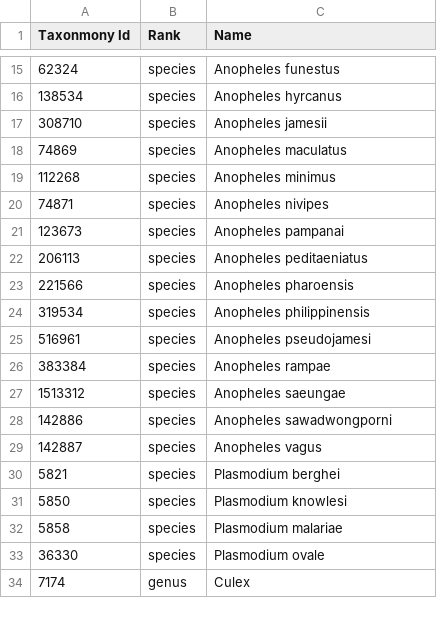
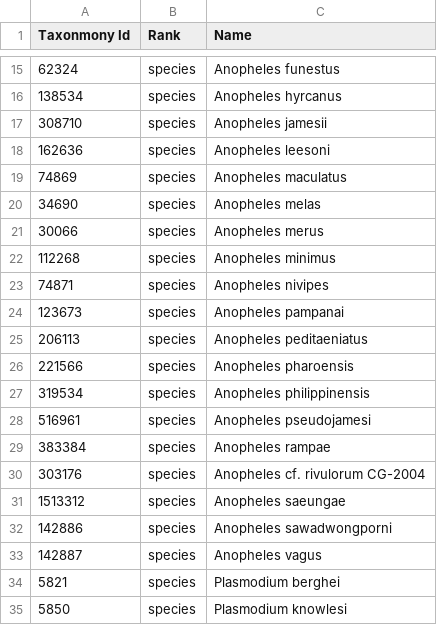
Before and after one commit to malariagen/sims-backbone, a TSV file: database/taxa.tsv, drawn as a sheet; only a part is shown, gaps mark what is left out; the shorter side is filled out with more unchanged rows.

Commit message:
Add more species

```diff
--- a/database/taxa.tsv
+++ b/database/taxa.tsv
@@ -17,3 +17,6 @@ Taxonmony Id	Rank	Name
 308710	species	Anopheles jamesii
+162636	species	Anopheles leesoni
 74869	species	Anopheles maculatus
+34690	species	Anopheles melas
+30066	species	Anopheles merus
 112268	species	Anopheles minimus
@@ -26,2 +29,3 @@ Taxonmony Id	Rank	Name
 383384	species	Anopheles rampae
+303176	species	Anopheles cf. rivulorum CG-2004
 1513312	species	Anopheles saeungae
```
